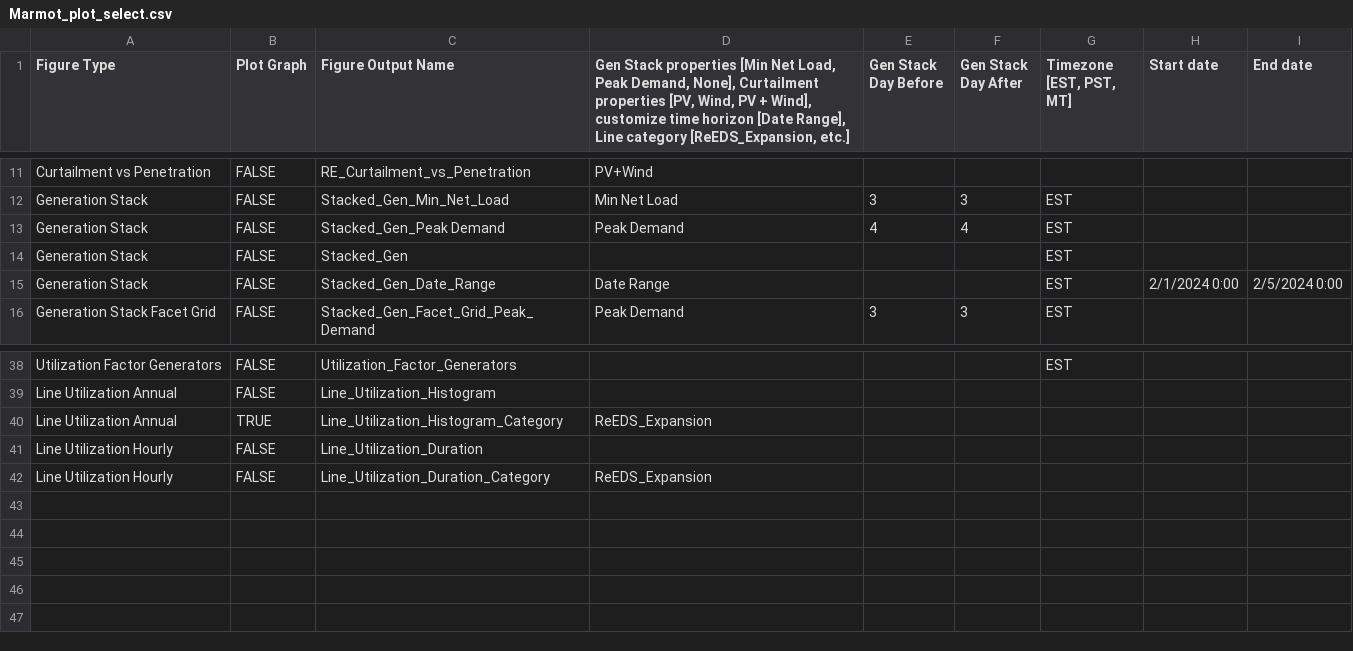
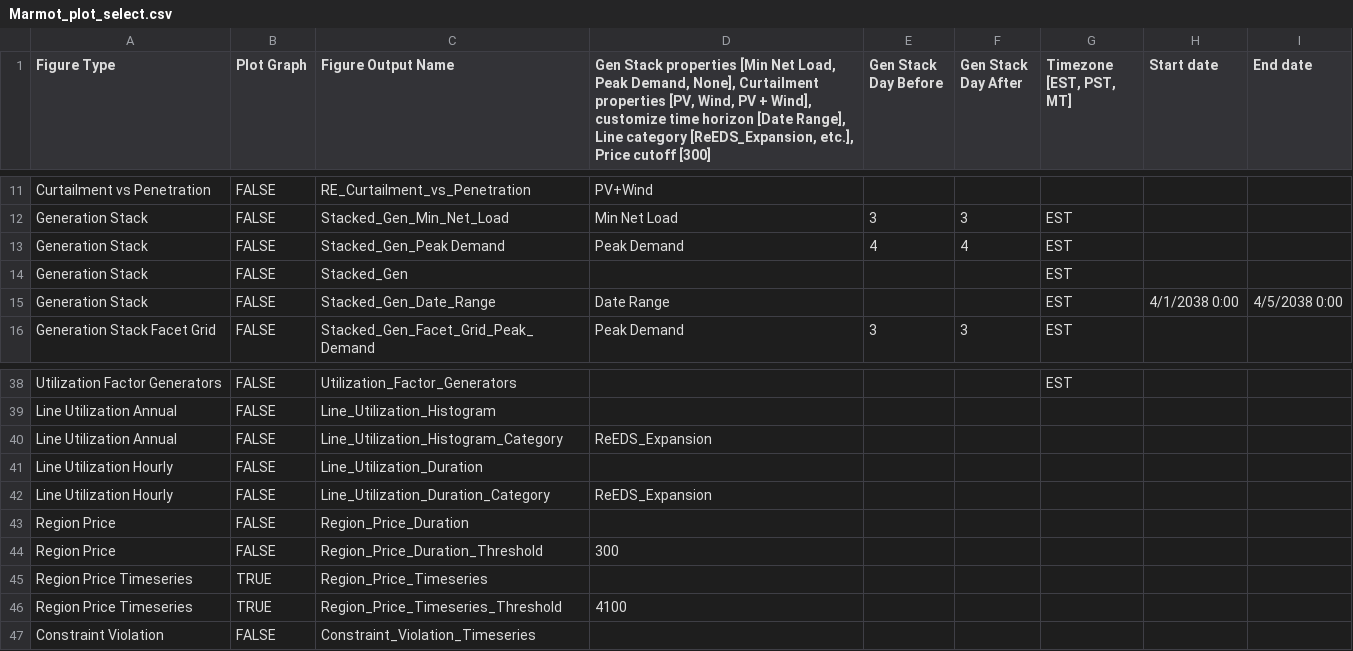
Before and after one commit to NREL/Marmot, a CSV file: Marmot_plot_select.csv, drawn as a sheet; only a part is shown, gaps mark what is left out; the diff names each change by its address in the sheet, - before the commit and + after, or states it on an @@ line.

Commit message:
Add Price analysis at regional level

```diff
--- a/Marmot_plot_select.csv
+++ b/Marmot_plot_select.csv
-D1: …category [ReEDS_Expansion, etc.]
+D1: …category [ReEDS_Expansion, etc.], Price cutoff [300]
-H15 (Start date): 2/1/2024 0:00
+H15 (Start date): 4/1/2038 0:00
-I15 (End date): 2/5/2024 0:00
+I15 (End date): 4/5/2038 0:00
-B40 (Plot Graph): TRUE
+B40 (Plot Graph): FALSE
+row 43: Region Price | FALSE | Region_Price_Duration
+row 44: Region Price | FALSE | Region_Price_Duration_Threshold | 300
+row 45: Region Price Timeseries | TRUE | Region_Price_Timeseries
+row 46: Region Price Timeseries | TRUE | Region_Price_Timeseries_Threshold | 4100
+row 47: Constraint Violation | FALSE | Constraint_Violation_Timeseries
```
Also changed, not shown: 3 other files.
